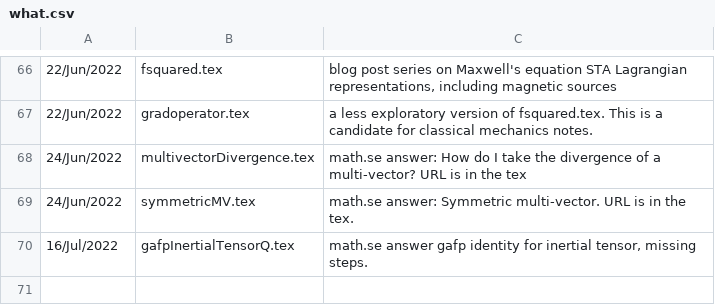
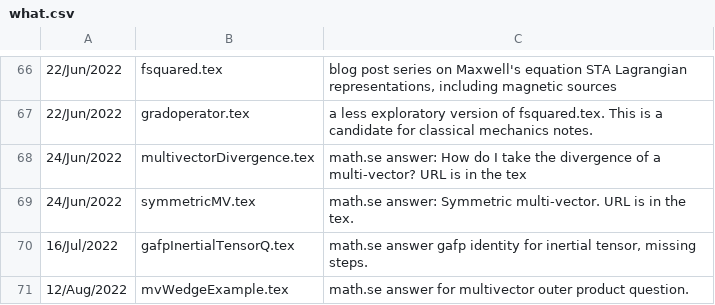
Before and after one commit to peeterjoot/blogit, a CSV file: what.csv, drawn as a sheet; only a part is shown, gaps mark what is left out.

Commit message:
modified:   what.csv

```diff
--- a/what.csv
+++ b/what.csv
@@ -70 +70,2 @@
 16/Jul/2022;gafpInertialTensorQ.tex;math.se answer gafp identity for inertial tensor, missing steps.
+12/Aug/2022;mvWedgeExample.tex;math.se answer for multivector outer product question.
```
